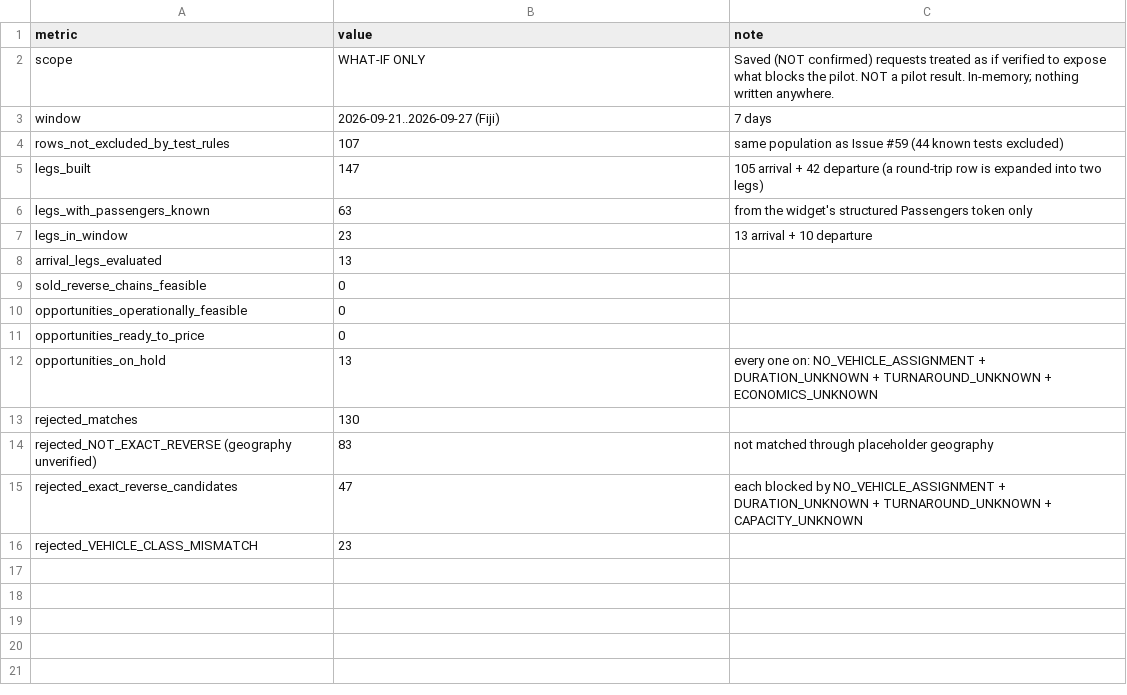
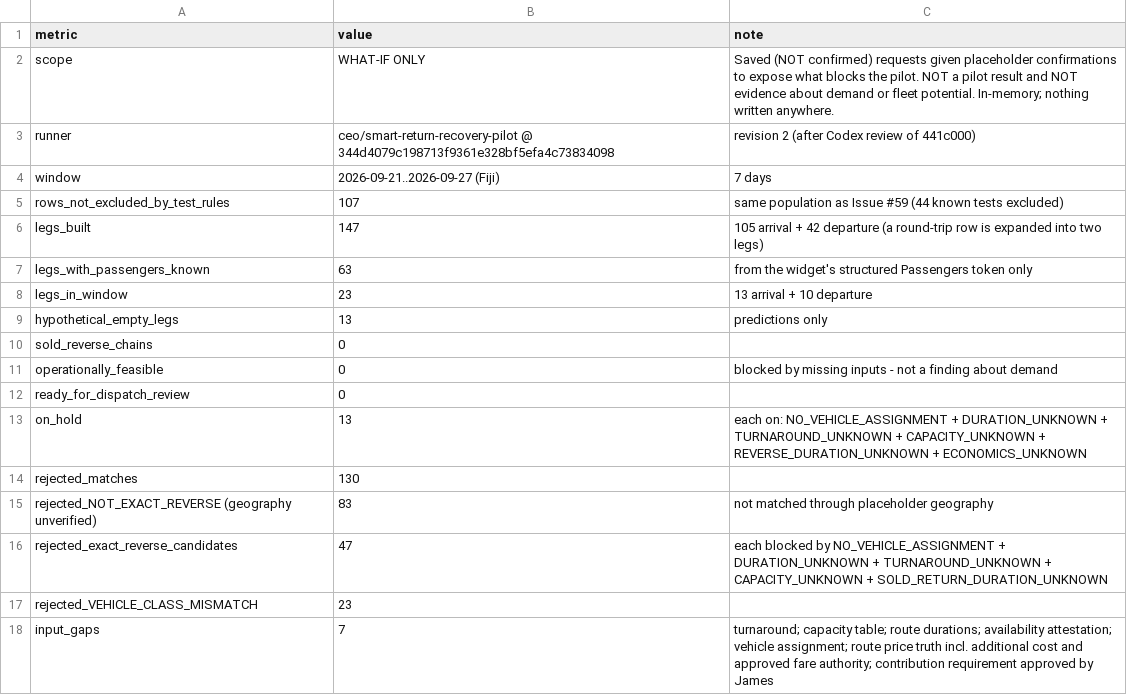
Before and after one commit to jamesdeorajan-sys/fiji-platform, a CSV file: docs/evidence/2026-09-21-smart-return-recovery/whatif_pilot_counts_only.csv, drawn as a sheet.

```diff
--- a/docs/evidence/2026-09-21-smart-return-recovery/whatif_pilot_counts_only.csv
+++ b/docs/evidence/2026-09-21-smart-return-recovery/whatif_pilot_counts_only.csv
@@ -1,3 +1,4 @@
 metric,value,note
-scope,WHAT-IF ONLY,Saved (NOT confirmed) requests treated as if verified to expose what blocks the pilot. NOT a pilot result. In-memory; nothing written anywhere.
+scope,WHAT-IF ONLY,Saved (NOT confirmed) requests given placeholder confirmations to expose what blocks the pilot. NOT a pilot result and NOT evidence about demand or fleet potential. In-memory; nothing written anywhere.
+runner,ceo/smart-return-recovery-pilot @ 344d4079c198713f9361e328bf5efa4c73834098,revision 2 (after Codex review of 441c000)
 window,2026-09-21..2026-09-27 (Fiji),7 days
@@ -7,10 +8,11 @@ legs_with_passengers_known,63,from the widget's structured Passengers token only
 legs_in_window,23,13 arrival + 10 departure
-arrival_legs_evaluated,13,
-sold_reverse_chains_feasible,0,
-opportunities_operationally_feasible,0,
-opportunities_ready_to_price,0,
-opportunities_on_hold,13,every one on: NO_VEHICLE_ASSIGNMENT + DURATION_UNKNOWN + TURNAROUND_UNKNOWN + ECONOMICS_UNKNOWN
+hypothetical_empty_legs,13,predictions only
+sold_reverse_chains,0,
+operationally_feasible,0,blocked by missing inputs - not a finding about demand
+ready_for_dispatch_review,0,
+on_hold,13,each on: NO_VEHICLE_ASSIGNMENT + DURATION_UNKNOWN + TURNAROUND_UNKNOWN + CAPACITY_UNKNOWN + REVERSE_DURATION_UNKNOWN + ECONOMICS_UNKNOWN
 rejected_matches,130,
 rejected_NOT_EXACT_REVERSE (geography unverified),83,not matched through placeholder geography
-rejected_exact_reverse_candidates,47,each blocked by NO_VEHICLE_ASSIGNMENT + DURATION_UNKNOWN + TURNAROUND_UNKNOWN + CAPACITY_UNKNOWN
+rejected_exact_reverse_candidates,47,each blocked by NO_VEHICLE_ASSIGNMENT + DURATION_UNKNOWN + TURNAROUND_UNKNOWN + CAPACITY_UNKNOWN + SOLD_RETURN_DURATION_UNKNOWN
 rejected_VEHICLE_CLASS_MISMATCH,23,
+input_gaps,7,turnaround; capacity table; route durations; availability attestation; vehicle assignment; route price truth incl. additional cost and approved fare authority; contribution requirement approved by James
```
Also changed, not shown: 2 other files.
